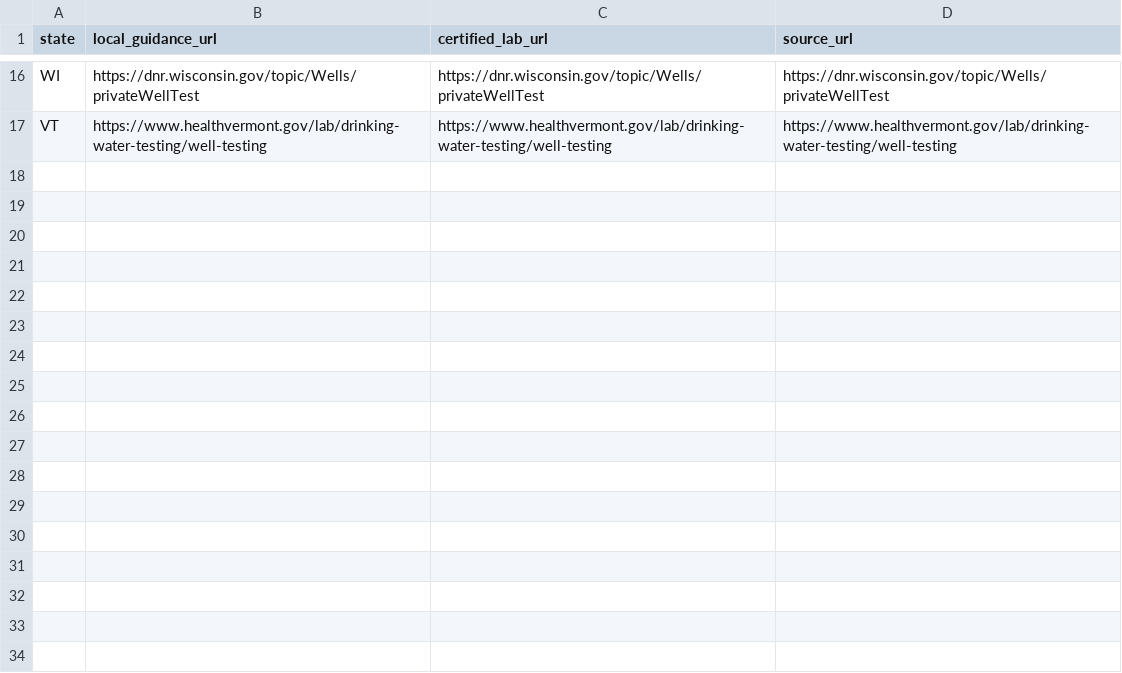
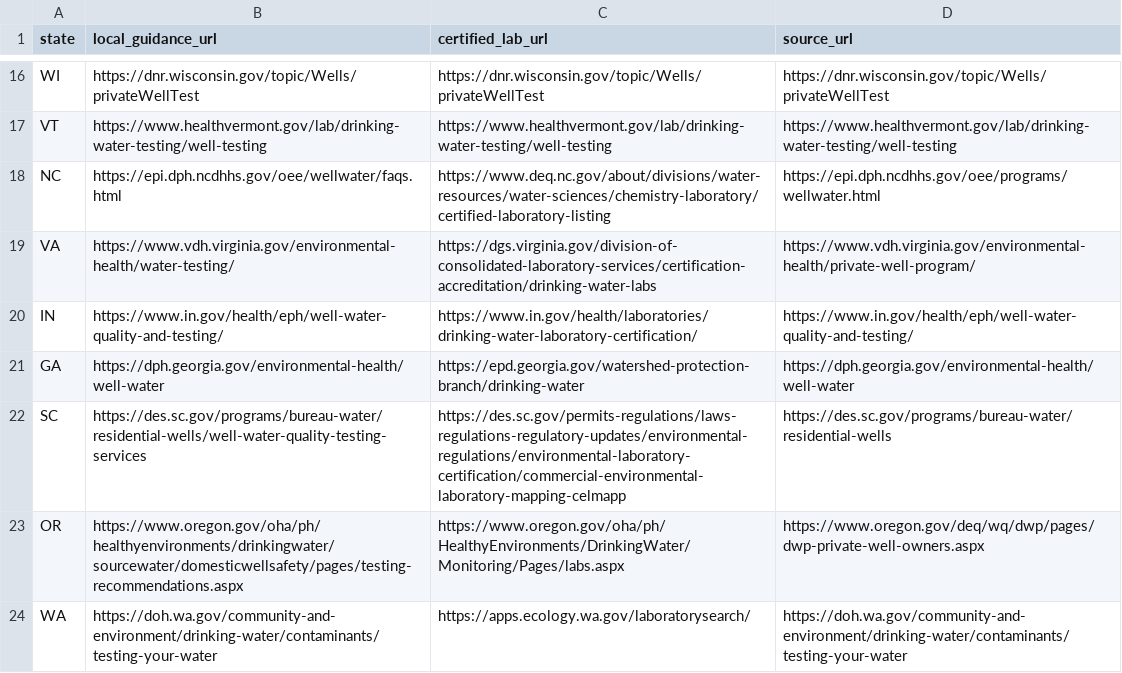
Before and after one commit to ichbinhyeok/wellwater, a CSV file: data/registry/state_resource_registry.csv, drawn as a sheet; only a part is shown, gaps mark what is left out.

```diff
--- a/data/registry/state_resource_registry.csv
+++ b/data/registry/state_resource_registry.csv
@@ -17 +17,8 @@ WI,https://dnr.wisconsin.gov/topic/Wells/privateWellTest,https://dnr.wisconsin.g
 VT,https://www.healthvermont.gov/lab/drinking-water-testing/well-testing,https://www.healthvermont.gov/lab/drinking-water-testing/well-testing,https://www.healthvermont.gov/lab/drinking-water-testing/well-testing
+NC,https://epi.dph.ncdhhs.gov/oee/wellwater/faqs.html,https://www.deq.nc.gov/about/divisions/water-resources/water-sciences/chemistry-laboratory/certified-laboratory-listing,https://epi.dph.ncdhhs.gov/oee/programs/wellwater.html
+VA,https://www.vdh.virginia.gov/environmental-health/water-testing/,https://dgs.virginia.gov/division-of-consolidated-laboratory-services/certification-accreditation/drinking-water-labs,https://www.vdh.virginia.gov/environmental-health/private-well-program/
+IN,https://www.in.gov/health/eph/well-water-quality-and-testing/,https://www.in.gov/health/laboratories/drinking-water-laboratory-certification/,https://www.in.gov/health/eph/well-water-quality-and-testing/
+GA,https://dph.georgia.gov/environmental-health/well-water,https://epd.georgia.gov/watershed-protection-branch/drinking-water,https://dph.georgia.gov/environmental-health/well-water
+SC,https://des.sc.gov/programs/bureau-water/residential-wells/well-water-quality-testing-services,https://des.sc.gov/permits-regulations/laws-regulations-regulatory-updates/environmental-regulations/environmental-laboratory-certification/commercial-environmental-laboratory-mapping-celmapp,https://des.sc.gov/programs/bureau-water/residential-wells
+OR,https://www.oregon.gov/oha/ph/healthyenvironments/drinkingwater/sourcewater/domesticwellsafety/pages/testing-recommendations.aspx,https://www.oregon.gov/oha/ph/HealthyEnvironments/DrinkingWater/Monitoring/Pages/labs.aspx,https://www.oregon.gov/deq/wq/dwp/pages/dwp-private-well-owners.aspx
+WA,https://doh.wa.gov/community-and-environment/drinking-water/contaminants/testing-your-water,https://apps.ecology.wa.gov/laboratorysearch/,https://doh.wa.gov/community-and-environment/drinking-water/contaminants/testing-your-water
```
Also changed, not shown: data/registry/contaminant_registry.csv, data/registry/regional_context_registry.csv, 21 other files.
